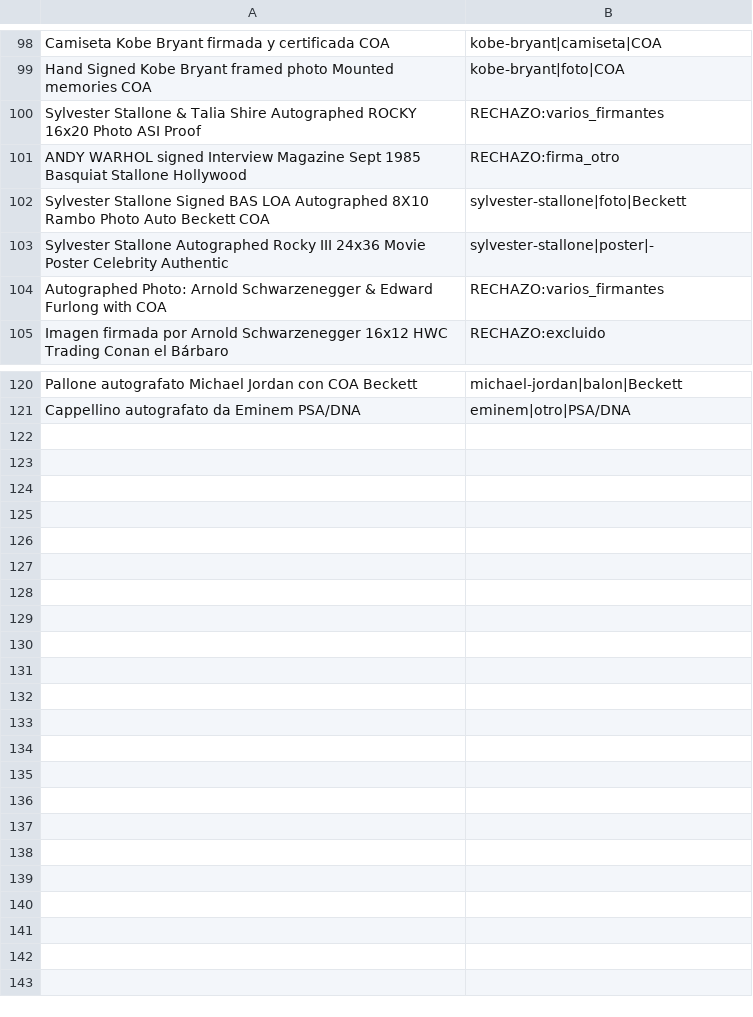
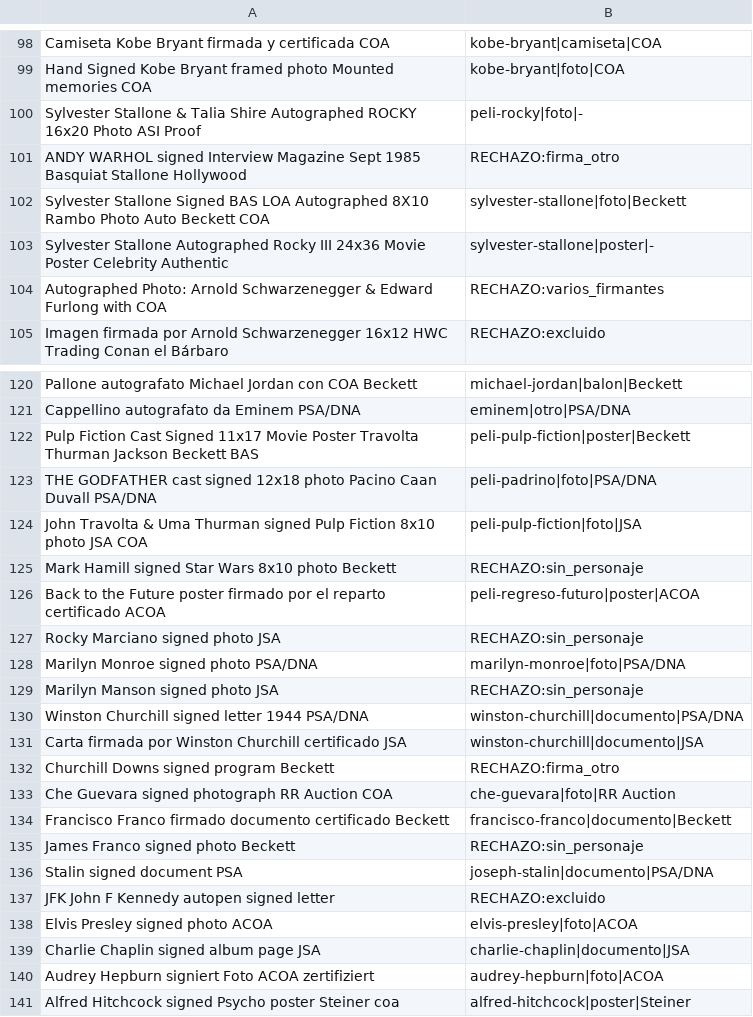
Before and after one commit to arterria-afk/autografos-sniper, a TSV file: data/pruebas-titulos.tsv, drawn as a sheet; only a part is shown, gaps mark what is left out.

```diff
--- a/data/pruebas-titulos.tsv
+++ b/data/pruebas-titulos.tsv
@@ -99,3 +99,3 @@ Camiseta Kobe Bryant firmada y certificada COA	kobe-bryant|camiseta|COA
 Hand Signed Kobe Bryant framed photo Mounted memories COA	kobe-bryant|foto|COA
-Sylvester Stallone & Talia Shire Autographed ROCKY 16x20 Photo ASI Proof	RECHAZO:varios_firmantes
+Sylvester Stallone & Talia Shire Autographed ROCKY 16x20 Photo ASI Proof	peli-rocky|foto|-
 ANDY WARHOL signed Interview Magazine Sept 1985 Basquiat Stallone Hollywood	RECHAZO:firma_otro
@@ -121 +121,21 @@ Pallone autografato Michael Jordan con COA Beckett	michael-jordan|balon|Beckett
 Cappellino autografato da Eminem PSA/DNA	eminem|otro|PSA/DNA
+Pulp Fiction Cast Signed 11x17 Movie Poster Travolta Thurman Jackson Beckett BAS	peli-pulp-fiction|poster|Beckett
+THE GODFATHER cast signed 12x18 photo Pacino Caan Duvall PSA/DNA	peli-padrino|foto|PSA/DNA
+John Travolta & Uma Thurman signed Pulp Fiction 8x10 photo JSA COA	peli-pulp-fiction|foto|JSA
+Mark Hamill signed Star Wars 8x10 photo Beckett	RECHAZO:sin_personaje
+Back to the Future poster firmado por el reparto certificado ACOA	peli-regreso-futuro|poster|ACOA
+Rocky Marciano signed photo JSA	RECHAZO:sin_personaje
+Marilyn Monroe signed photo PSA/DNA	marilyn-monroe|foto|PSA/DNA
+Marilyn Manson signed photo JSA	RECHAZO:sin_personaje
+Winston Churchill signed letter 1944 PSA/DNA	winston-churchill|documento|PSA/DNA
+Carta firmada por Winston Churchill certificado JSA	winston-churchill|documento|JSA
+Churchill Downs signed program Beckett	RECHAZO:firma_otro
+Che Guevara signed photograph RR Auction COA	che-guevara|foto|RR Auction
+Francisco Franco firmado documento certificado Beckett	francisco-franco|documento|Beckett
+James Franco signed photo Beckett	RECHAZO:sin_personaje
+Stalin signed document PSA	joseph-stalin|documento|PSA/DNA
+JFK John F Kennedy autopen signed letter	RECHAZO:excluido
+Elvis Presley signed photo ACOA	elvis-presley|foto|ACOA
+Charlie Chaplin signed album page JSA	charlie-chaplin|documento|JSA
+Audrey Hepburn signiert Foto ACOA zertifiziert	audrey-hepburn|foto|ACOA
+Alfred Hitchcock signed Psycho poster Steiner coa	alfred-hitchcock|poster|Steiner
```
Also changed, not shown: 13 other files.
